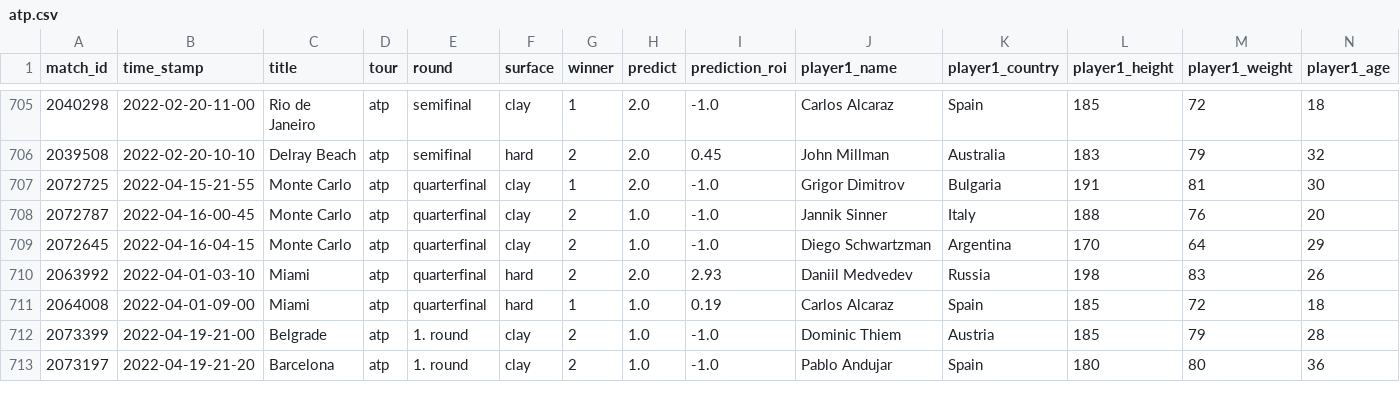
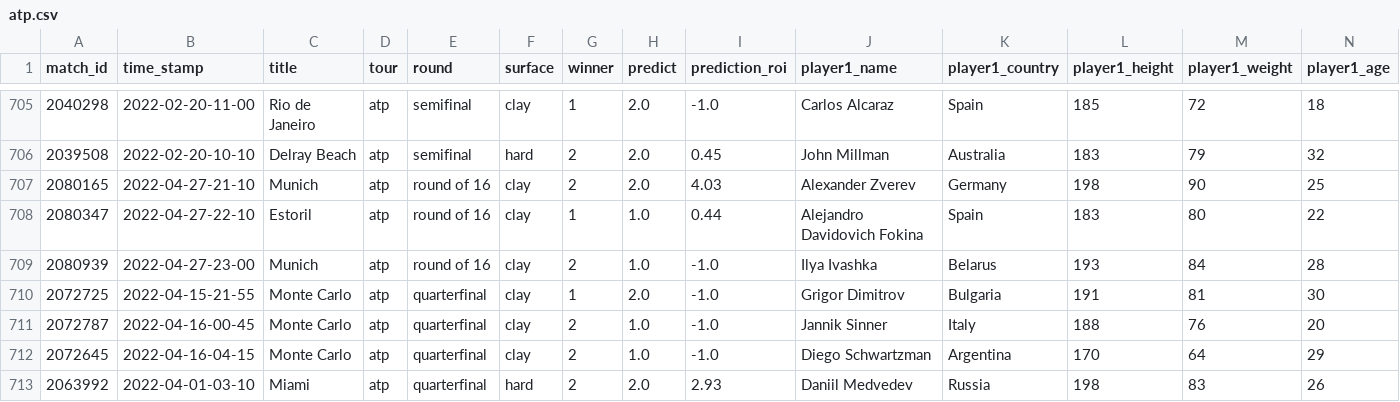
Before and after one commit to ebijun1007/tennis_major_tour_scraper, a CSV file: atp.csv, drawn as a sheet; only a part is shown, gaps mark what is left out; the shorter side is filled out with more unchanged rows; rows hold the shown columns only; the diff names each change by its address in the sheet, - before the commit and + after, or states it on an @@ line.

Commit message:
Update Match Schedules

```diff
--- a/atp.csv
+++ b/atp.csv
+row 707: 2080165 | 2022-04-27-21-10 | Munich | atp | round of 16 | clay | 2 | 2.0 | 4.03 | Alexander Zverev | Germany | 198 | 90 | 25
+row 708: 2080347 | 2022-04-27-22-10 | Estoril | atp | round of 16 | clay | 1 | 1.0 | 0.44 | Alejandro Davidovich Fokina | Spain | 183 | 80 | 22
+row 709: 2080939 | 2022-04-27-23-00 | Munich | atp | round of 16 | clay | 2 | 1.0 | -1.0 | Ilya Ivashka | Belarus | 193 | 84 | 28
```
Also changed, not shown: data/next_48_hours_match.csv, merged.csv, 2 other files.
